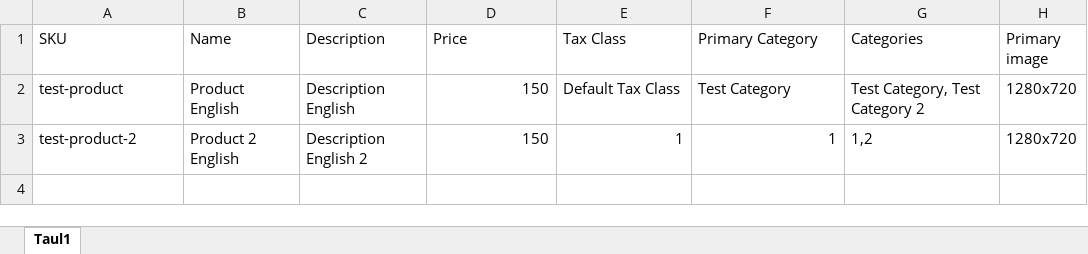
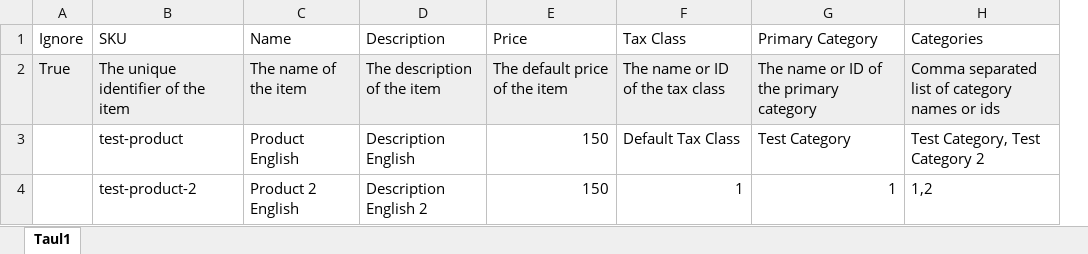
Before and after one commit to Tom2187End/somi-ecommerce, an Excel workbook: shuup/default_importer/samples/product_sample_import.xlsx, sheet Taul1, drawn as a sheet; values as stored, in another font and other column widths than the file's, no borders; removed rows and columns are numbered as before the commit, all else as after; the diff names each change by its address in the sheet, - before the commit and + after, or states it on an @@ line.

```diff
--- a/shuup/default_importer/samples/product_sample_import.xlsx (sheet Taul1)
+++ b/shuup/default_importer/samples/product_sample_import.xlsx (sheet Taul1)
+column A (Ignore), empty
-column H (Primary image), rows 2-3: 1280x720 | 1280x720
+row 2: True | The unique identifier of the item | The name of the item | The description of the item | The default price of the item | The name or ID of the tax class | The name or ID of the primary category | Comma separated list of category names or ids
```
Also changed, not shown: shuup/default_importer/samples/person_contact_sample.xlsx, shuup/default_importer/samples/product_sample_complex_import.xlsx, 23 other files.
